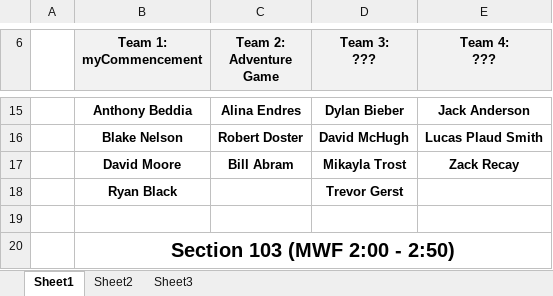
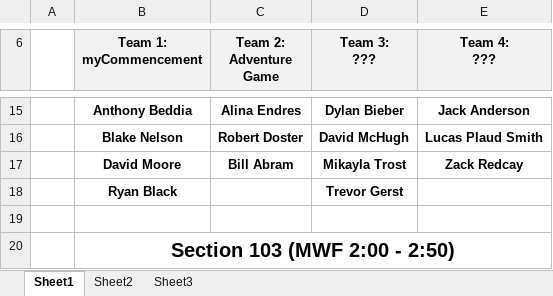
Before and after one commit to ycpcs/cs320-spring2020, an Excel workbook: teams-and-rosters/CS320-Sp20-Teams.xlsx, sheet Sheet1, drawn as a sheet; only a part is shown, gaps mark what is left out; values as stored, in another font and other column widths than the file's, no borders; the diff names each change by its address in the sheet, - before the commit and + after, or states it on an @@ line.

Commit message:
fixed typo

```diff
--- a/teams-and-rosters/CS320-Sp20-Teams.xlsx (sheet Sheet1)
+++ b/teams-and-rosters/CS320-Sp20-Teams.xlsx (sheet Sheet1)
-E17 (Team 4: ???): Zack Recay
+E17 (Team 4: ???): Zack Redcay
```
Also changed, not shown: 1 other file.
